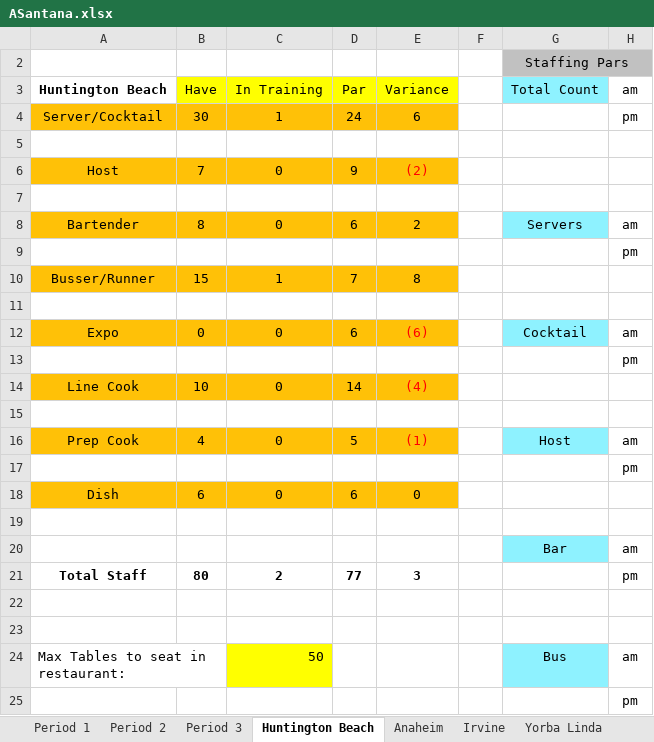
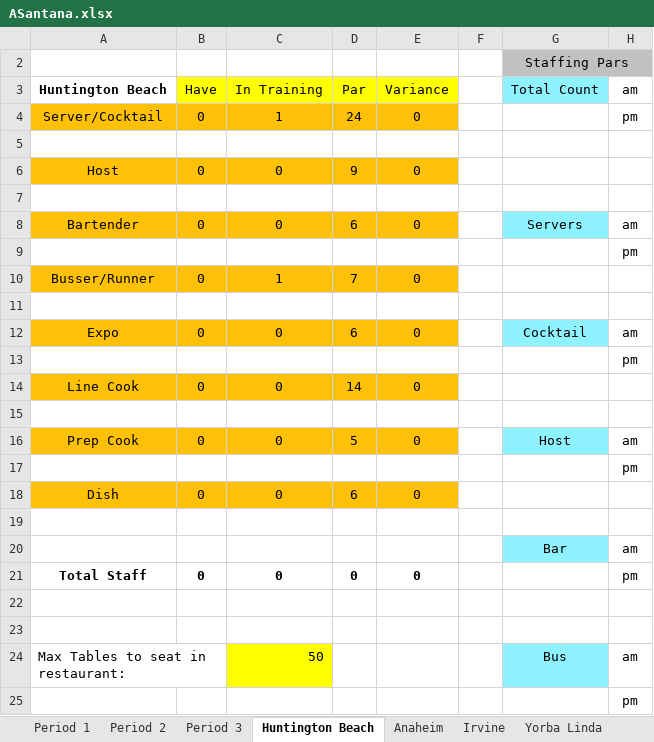
Before and after one commit to aadilali/xrgrdkpis, an Excel workbook: data/ASantana.xlsx, sheet Huntington Beach, drawn as a sheet; only a part is shown; values as stored, in another font and other column widths than the file's, no borders; the diff names each change by its address in the sheet, - before the commit and + after, or states it on an @@ line.

```diff
--- a/data/ASantana.xlsx (sheet Huntington Beach)
+++ b/data/ASantana.xlsx (sheet Huntington Beach)
-B4: 30
+B4: 0
-E4: 6
+E4: 0
-B6: 7
+B6: 0
-E6: (2)
+E6: 0
-E6 text colour: #FF0000
+E6 text colour: black
-B8: 8
+B8: 0
-E8: 2
+E8: 0
-B10: 15
+B10: 0
-E10: 8
+E10: 0
-E12: (6)
+E12: 0
-E12 text colour: #FF0000
+E12 text colour: black
-B14: 10
+B14: 0
-E14: (4)
+E14: 0
-E14 text colour: #FF0000
+E14 text colour: black
-B16: 4
+B16: 0
-E16: (1)
+E16: 0
-E16 text colour: #FF0000
+E16 text colour: black
-B18: 6
+B18: 0
-B21: 80
+B21: 0
-C21: 2
+C21: 0
-D21: 77
+D21: 0
-E21: 3
+E21: 0
```
Also changed, not shown: sheet Period 1, sheet Period 2, sheet Period 3, sheet Anaheim, sheet Irvine, sheet Cypress, 3 more sheets, other sheet tabs, 2 other files.
